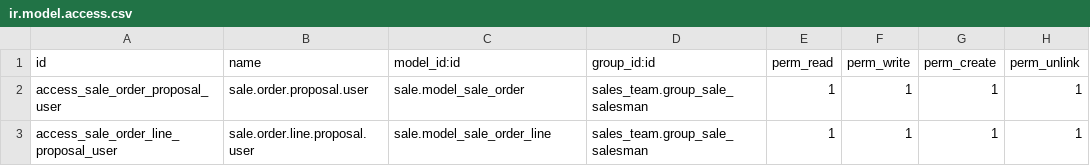
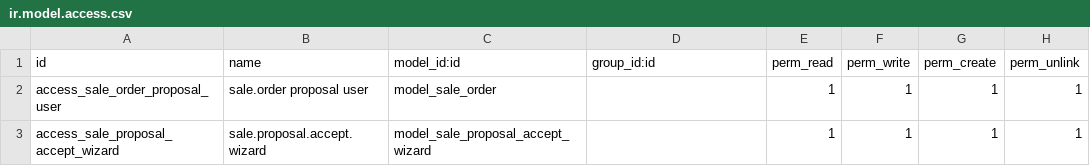
Before and after one commit to Klimaattechniekholland/odoo-sh-project, a CSV file: sale_multi_proposal/security/ir.model.access.csv, drawn as a sheet.

Commit message:
multi proposal v1.0

```diff
--- a/sale_multi_proposal/security/ir.model.access.csv
+++ b/sale_multi_proposal/security/ir.model.access.csv
@@ -1,3 +1,3 @@
 id,name,model_id:id,group_id:id,perm_read,perm_write,perm_create,perm_unlink
-access_sale_order_proposal_user,sale.order.proposal.user,sale.model_sale_order,sales_team.group_sale_salesman,1,1,1,1
-access_sale_order_line_proposal_user,sale.order.line.proposal.user,sale.model_sale_order_line,sales_team.group_sale_salesman,1,1,1,1
+access_sale_order_proposal_user,sale.order proposal user,model_sale_order,,1,1,1,1
+access_sale_proposal_accept_wizard,sale.proposal.accept.wizard,model_sale_proposal_accept_wizard,,1,1,1,1
```
Also changed, not shown: 51 other files.
